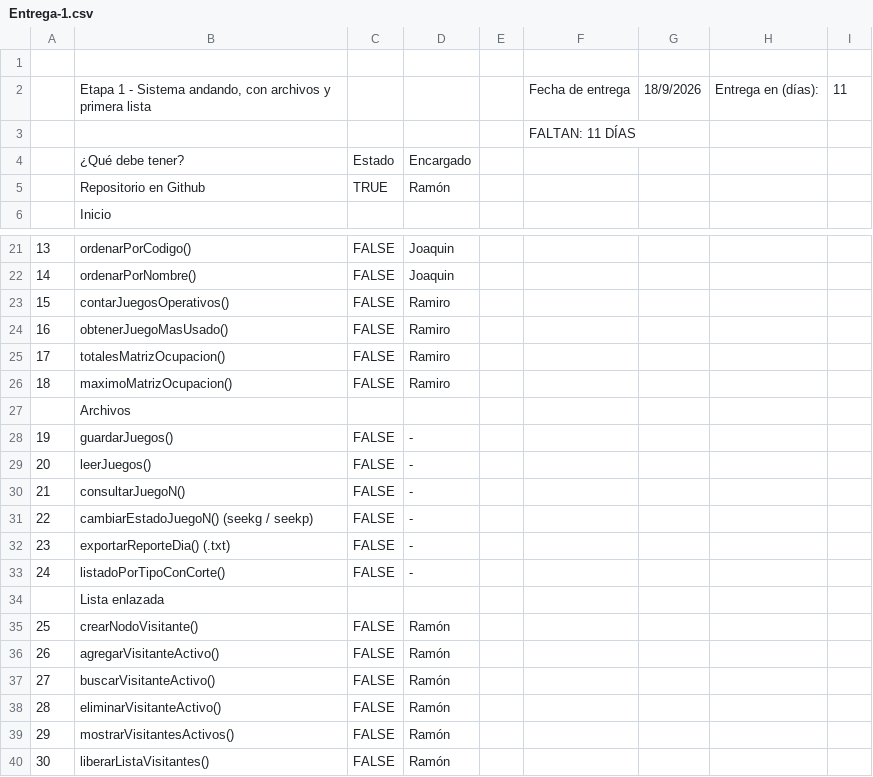
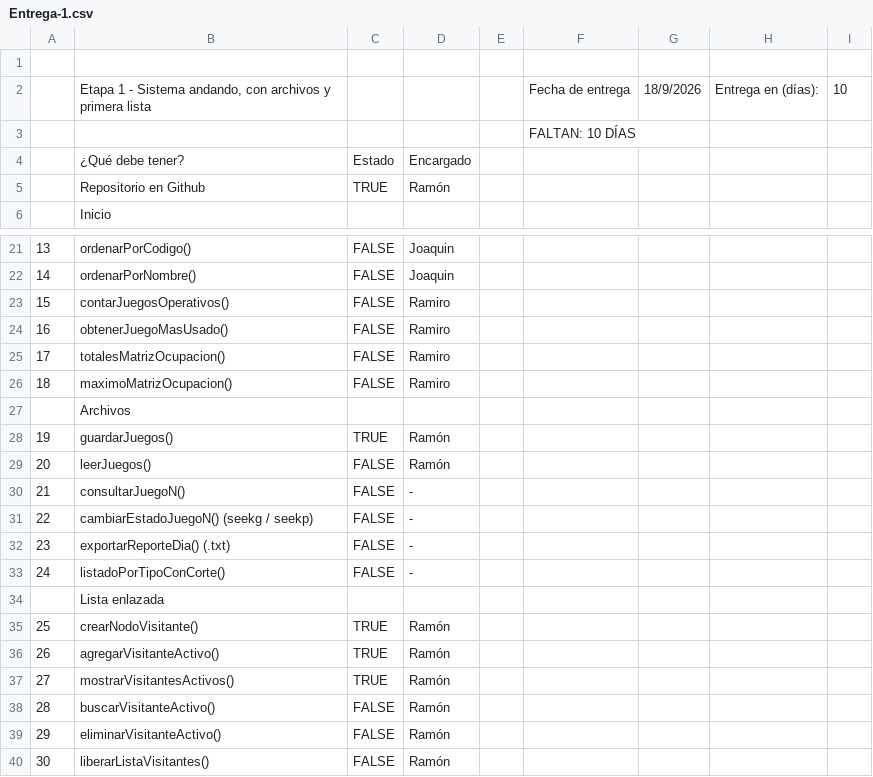
Before and after one commit to RamonEnProceso/TP-Integrador-Algoritmos-2026, a CSV file: docs/CSVs/Entrega-1.csv, drawn as a sheet; only a part is shown, gaps mark what is left out.

Commit message:
docs: Actualizar sheet de Entrega 1

```diff
--- a/docs/CSVs/Entrega-1.csv
+++ b/docs/CSVs/Entrega-1.csv
@@ -1,4 +1,4 @@
 ,,,,,,,,
-,"Etapa 1 - Sistema andando, con archivos y primera lista",,,,Fecha de entrega,18/9/2026,Entrega en (días):,11
-,,,,,FALTAN: 11 DÍAS,,,
+,"Etapa 1 - Sistema andando, con archivos y primera lista",,,,Fecha de entrega,18/9/2026,Entrega en (días):,10
+,,,,,FALTAN: 10 DÍAS,,,
 ,¿Qué debe tener?,Estado,Encargado,,,,,
@@ -27,4 +27,4 @@
 ,Archivos,,,,,,,
-19,guardarJuegos() ,FALSE,-,,,,,
-20,leerJuegos(),FALSE,-,,,,,
+19,guardarJuegos() ,TRUE,Ramón,,,,,
+20,leerJuegos(),FALSE,Ramón,,,,,
 21,consultarJuegoN(),FALSE,-,,,,,
@@ -34,7 +34,7 @@
 ,Lista enlazada,,,,,,,
-25,crearNodoVisitante(),FALSE,Ramón,,,,,
-26,agregarVisitanteActivo(),FALSE,Ramón,,,,,
-27,buscarVisitanteActivo(),FALSE,Ramón,,,,,
-28,eliminarVisitanteActivo(),FALSE,Ramón,,,,,
-29,mostrarVisitantesActivos(),FALSE,Ramón,,,,,
+25,crearNodoVisitante(),TRUE,Ramón,,,,,
+26,agregarVisitanteActivo(),TRUE,Ramón,,,,,
+27,mostrarVisitantesActivos(),TRUE,Ramón,,,,,
+28,buscarVisitanteActivo(),FALSE,Ramón,,,,,
+29,eliminarVisitanteActivo(),FALSE,Ramón,,,,,
 30,liberarListaVisitantes(),FALSE,Ramón,,,,,
```
